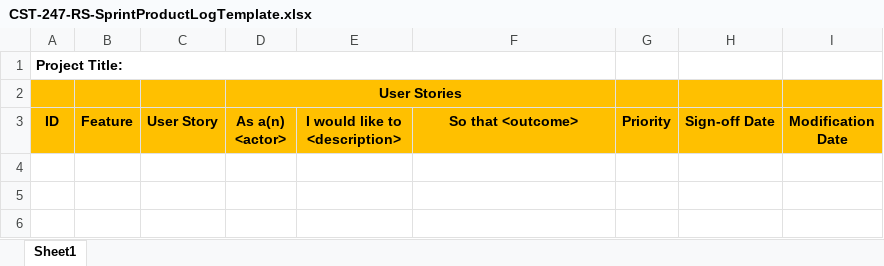
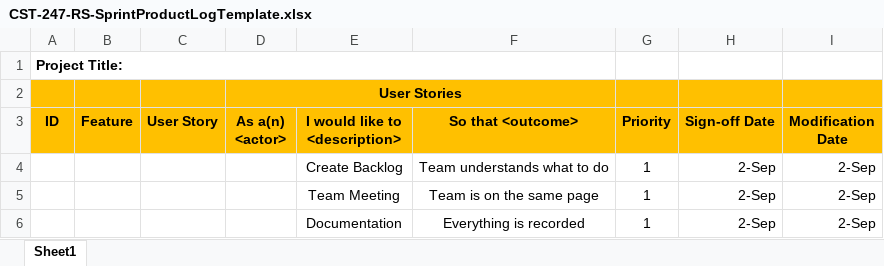
Before and after one commit to battousairurik/CST-247, an Excel workbook: Week 1/CST-247-RS-SprintProductLogTemplate.xlsx, sheet Sheet1, drawn as a sheet; values as stored, in another font and other column widths than the file's, no borders; the diff names each change by its address in the sheet, - before the commit and + after, or states it on an @@ line.

Commit message:
Backlog and Sprintlog changes

```diff
--- a/Week 1/CST-247-RS-SprintProductLogTemplate.xlsx (sheet Sheet1)
+++ b/Week 1/CST-247-RS-SprintProductLogTemplate.xlsx (sheet Sheet1)
+row 4:  |  |  |  | Create Backlog | Team understands what to do | 1 | 2-Sep | 2-Sep
+row 5:  |  |  |  | Team Meeting | Team is on the same page | 1 | 2-Sep | 2-Sep
+row 6:  |  |  |  | Documentation | Everything is recorded | 1 | 2-Sep | 2-Sep
```
Also changed, not shown: 1 other file.
